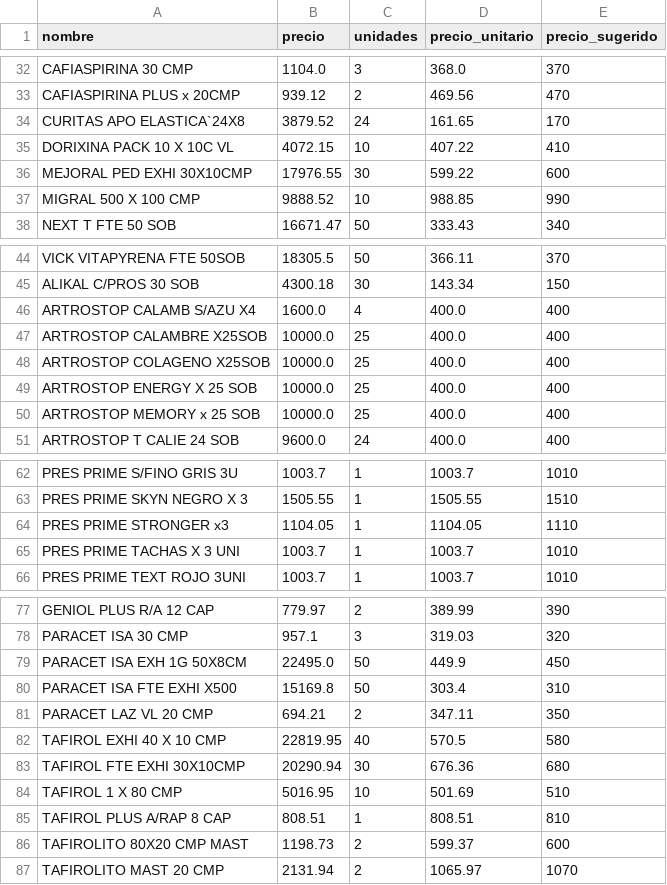
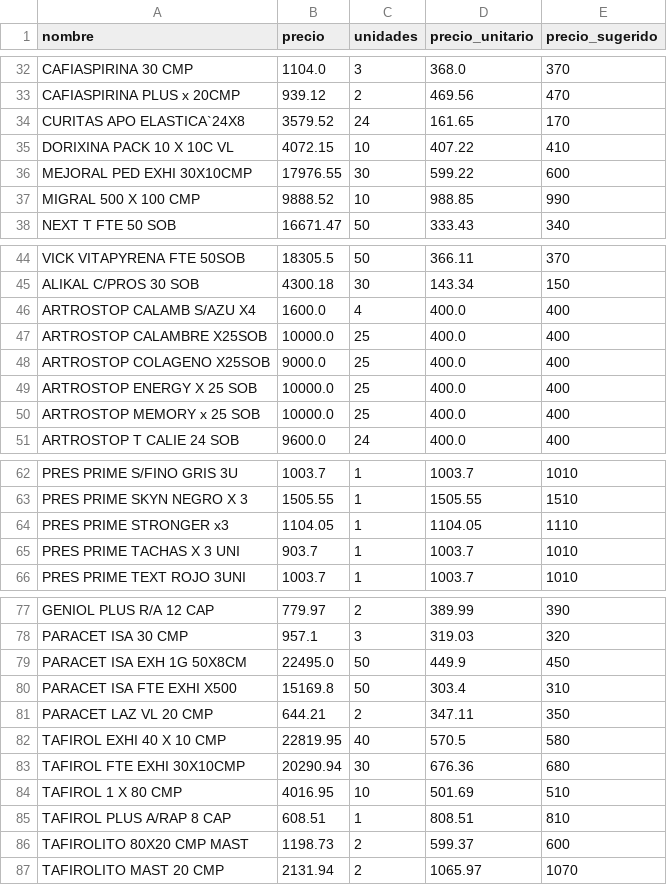
Before and after one commit to nicolas0715/WebScrapping1, a CSV file: productos.csv, drawn as a sheet; only a part is shown, gaps mark what is left out.

Commit message:
Prueba 11mil

```diff
--- a/productos.csv
+++ b/productos.csv
@@ -33,3 +33,3 @@ CAFIASPIRINA 30 CMP,1104.0,3,368.0,370
 CAFIASPIRINA PLUS x 20CMP,939.12,2,469.56,470
-CURITAS APO ELASTICA`24X8,3879.52,24,161.65,170
+CURITAS APO ELASTICA`24X8,3579.52,24,161.65,170
 DORIXINA PACK 10 X 10C VL,4072.15,10,407.22,410
@@ -47,3 +47,3 @@ ARTROSTOP CALAMB S/AZU X4,1600.0,4,400.0,400
 ARTROSTOP CALAMBRE X25SOB,10000.0,25,400.0,400
-ARTROSTOP COLAGENO X25SOB,10000.0,25,400.0,400
+ARTROSTOP COLAGENO X25SOB,9000.0,25,400.0,400
 ARTROSTOP ENERGY X 25 SOB,10000.0,25,400.0,400
@@ -64,3 +64,3 @@ PRES PRIME SKYN NEGRO X 3,1505.55,1,1505.55,1510
 PRES PRIME STRONGER x3,1104.05,1,1104.05,1110
-PRES PRIME TACHAS X 3 UNI,1003.7,1,1003.7,1010
+PRES PRIME TACHAS X 3 UNI,903.7,1,1003.7,1010
 PRES PRIME TEXT ROJO 3UNI,1003.7,1,1003.7,1010
@@ -80,7 +80,7 @@ PARACET ISA EXH 1G 50X8CM,22495.0,50,449.9,450
 PARACET ISA FTE EXHI X500,15169.8,50,303.4,310
-PARACET LAZ VL 20 CMP,694.21,2,347.11,350
+PARACET LAZ VL 20 CMP,644.21,2,347.11,350
 TAFIROL EXHI 40 X 10 CMP,22819.95,40,570.5,580
 TAFIROL FTE EXHI 30X10CMP,20290.94,30,676.36,680
-TAFIROL 1 X 80 CMP,5016.95,10,501.69,510
-TAFIROL PLUS A/RAP 8 CAP,808.51,1,808.51,810
+TAFIROL 1 X 80 CMP,4016.95,10,501.69,510
+TAFIROL PLUS A/RAP 8 CAP,608.51,1,808.51,810
 TAFIROLITO 80X20 CMP MAST,1198.73,2,599.37,600
```
